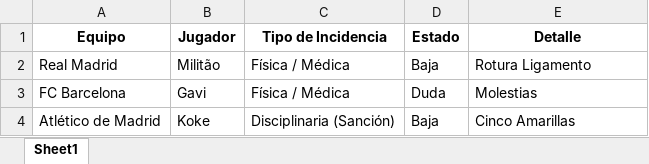
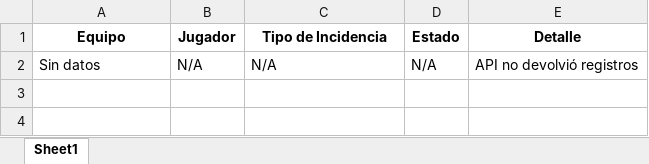
Before and after one commit to Rinconi/infobajas, an Excel workbook: informes/bajas_laliga_2026-09-17.xlsx, sheet Sheet1, drawn as a sheet; values as stored, in another font and other column widths than the file's, no borders; removed rows and columns are numbered as before the commit, all else as after; the diff names each change by its address in the sheet, - before the commit and + after, or states it on an @@ line.

```diff
--- a/informes/bajas_laliga_2026-09-17.xlsx (sheet Sheet1)
+++ b/informes/bajas_laliga_2026-09-17.xlsx (sheet Sheet1)
-row 2: Real Madrid | Militão | Física / Médica | Baja | Rotura Ligamento
-row 3: FC Barcelona | Gavi | Física / Médica | Duda | Molestias
-row 4: Atlético de Madrid | Koke | Disciplinaria (Sanción) | Baja | Cinco Amarillas
+row 2: Sin datos | N/A | N/A | N/A | API no devolvió registros
```
Also changed, not shown: 2 other files.
